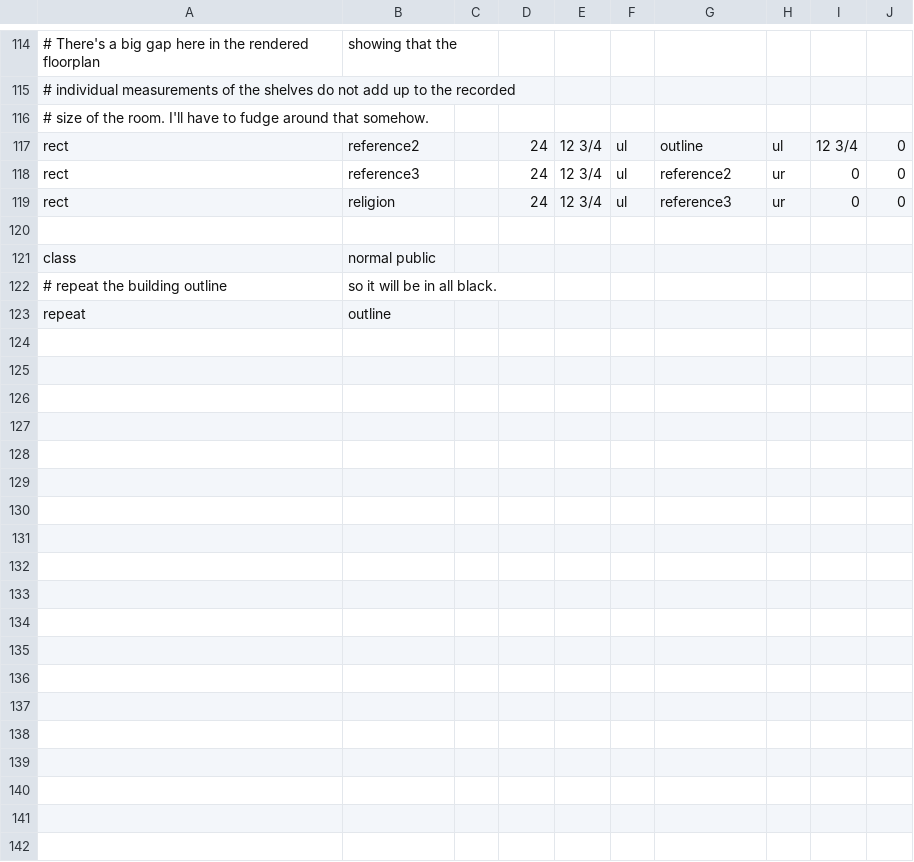
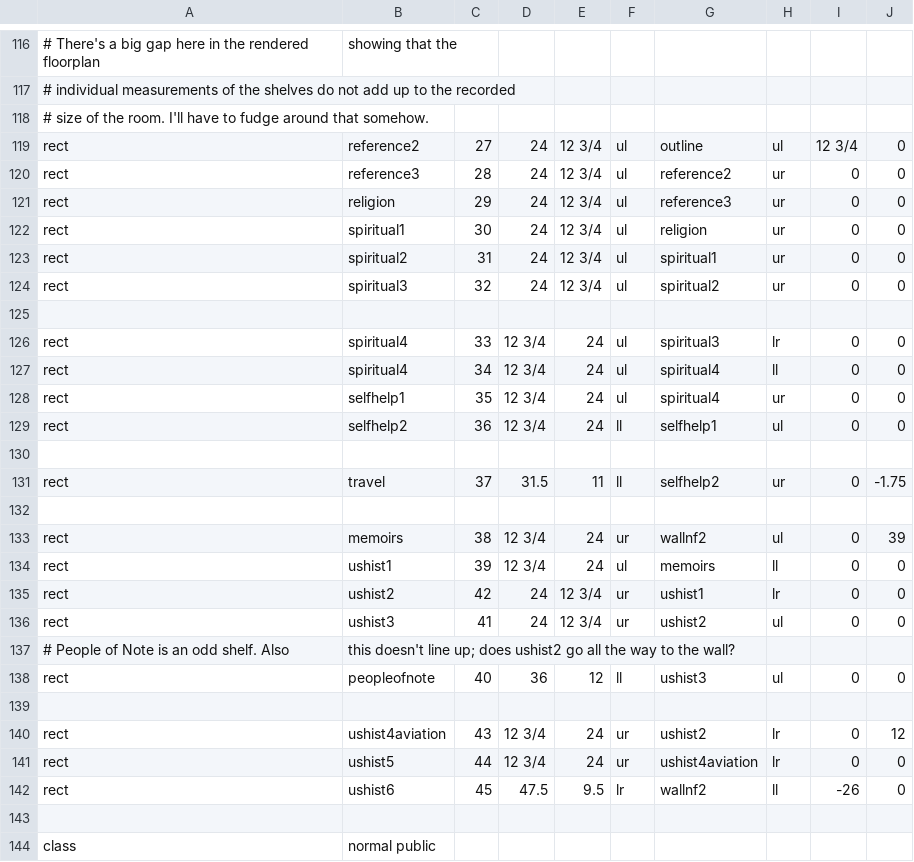
Before and after one commit to riordanmr/mfloorplan, a CSV file: data/bookstore1.csv, drawn as a sheet; only a part is shown, gaps mark what is left out; the shorter side is filled out with more unchanged rows; addresses are those after the commit; the diff covers the shown part only; the diff names each change by its address in the sheet, - before the commit and + after, or states it on an @@ line.

Commit message:
Added case ul,lr.  Finished NF and added shelf #s.
The NF room is too deep, so the shelves along the back wall at the end of the building do not extend all the way to the corner as they should.

```diff
--- a/data/bookstore1.csv
+++ b/data/bookstore1.csv
-C119: (empty)
+C119: 27
-C120: (empty)
+C120: 28
-C121: (empty)
+C121: 29
+row 122: rect | spiritual1 | 30 | 24 | 12 3/4 | ul | religion | ur | 0 | 0
+row 123: rect | spiritual2 | 31 | 24 | 12 3/4 | ul | spiritual1 | ur | 0 | 0
+row 124: rect | spiritual3 | 32 | 24 | 12 3/4 | ul | spiritual2 | ur | 0 | 0
+row 125: (empty)
+row 126: rect | spiritual4 | 33 | 12 3/4 | 24 | ul | spiritual3 | lr | 0 | 0
+row 127: rect | spiritual4 | 34 | 12 3/4 | 24 | ul | spiritual4 | ll | 0 | 0
+row 128: rect | selfhelp1 | 35 | 12 3/4 | 24 | ul | spiritual4 | ur | 0 | 0
+row 129: rect | selfhelp2 | 36 | 12 3/4 | 24 | ll | selfhelp1 | ul | 0 | 0
+row 130: (empty)
+row 131: rect | travel | 37 | 31.5 | 11 | ll | selfhelp2 | ur | 0 | -1.75
+row 132: (empty)
+row 133: rect | memoirs | 38 | 12 3/4 | 24 | ur | wallnf2 | ul | 0 | 39
+row 134: rect | ushist1 | 39 | 12 3/4 | 24 | ul | memoirs | ll | 0 | 0
+row 135: rect | ushist2 | 42 | 24 | 12 3/4 | ur | ushist1 | lr | 0 | 0
+row 136: rect | ushist3 | 41 | 24 | 12 3/4 | ur | ushist2 | ul | 0 | 0
+row 137: # People of Note is an odd shelf. Also | this doesn't line up; does ushist2 go all the way to the wall?
+row 138: rect | peopleofnote | 40 | 36 | 12 | ll | ushist3 | ul | 0 | 0
+row 139: (empty)
+row 140: rect | ushist4aviation | 43 | 12 3/4 | 24 | ur | ushist2 | lr | 0 | 12
+row 141: rect | ushist5 | 44 | 12 3/4 | 24 | ur | ushist4aviation | lr | 0 | 0
+row 142: rect | ushist6 | 45 | 47.5 | 9.5 | lr | wallnf2 | ll | -26 | 0
```
Also changed, not shown: 2 added rows and 26 edited cells elsewhere in this file, 1 other file.
